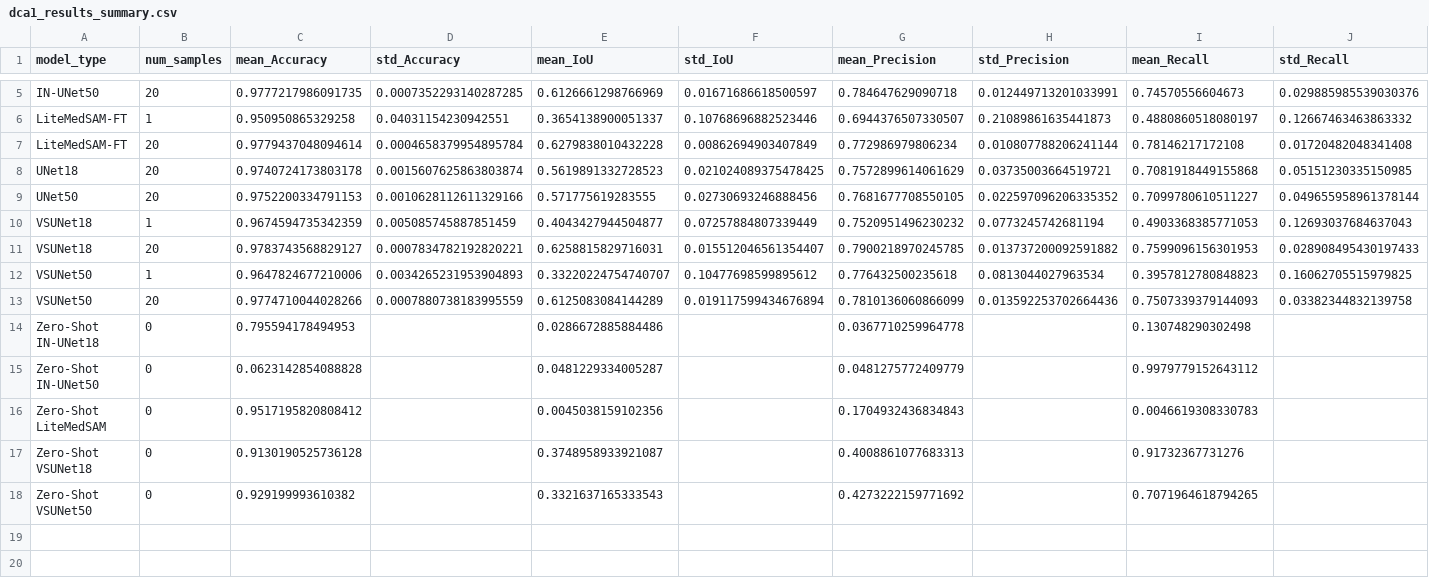
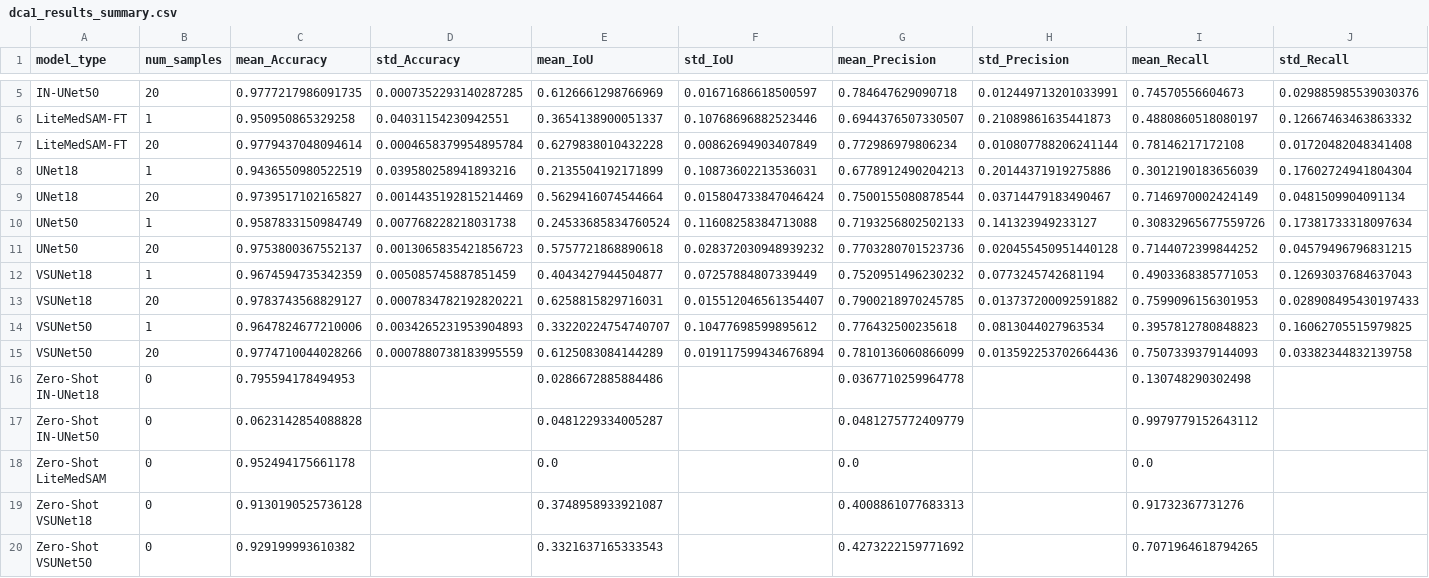
Before and after one commit to galvaowesley/vess-shape-experiments, a CSV file: 04_evaluation/results/dca1_results_summary.csv, drawn as a sheet; only a part is shown, gaps mark what is left out; removed rows and columns are numbered as before the commit, all else as after; rows hold the shown columns only; the diff names each change by its address in the sheet, - before the commit and + after, or states it on an @@ line.

```diff
--- a/04_evaluation/results/dca1_results_summary.csv
+++ b/04_evaluation/results/dca1_results_summary.csv
-row 8: UNet18 | 20 | 0.9740724173803178 | 0.0015607625863803874 | 0.5619891332728523 | 0.021024089375478425 | 0.7572899614061629 | 0.03735003664519721 | 0.7081918449155868 | 0.05151230335150985
-row 9: UNet50 | 20 | 0.9752200334791153 | 0.0010628112611329166 | 0.571775619283555 | 0.02730693246888456 | 0.7681677708550105 | 0.022597096206335352 | 0.7099780610511227 | 0.049655958961378144
+row 8: UNet18 | 1 | 0.9436550980522519 | 0.039580258941893216 | 0.2135504192171899 | 0.10873602213536031 | 0.6778912490204213 | 0.20144371919275886 | 0.3012190183656039 | 0.17602724941804304
+row 9: UNet18 | 20 | 0.9739517102165827 | 0.0014435192815214469 | 0.5629416074544664 | 0.015804733847046424 | 0.7500155080878544 | 0.03714479183490467 | 0.7146970002424149 | 0.0481509904091134
+row 10: UNet50 | 1 | 0.9587833150984749 | 0.007768228218031738 | 0.24533685834760524 | 0.11608258384713088 | 0.7193256802502133 | 0.141323949233127 | 0.30832965677559726 | 0.17381733318097634
+row 11: UNet50 | 20 | 0.9753800367552137 | 0.0013065835421856723 | 0.5757721868890618 | 0.028372030948939232 | 0.7703280701523736 | 0.020455450951440128 | 0.7144072399844252 | 0.04579496796831215
-row 16: Zero-Shot LiteMedSAM | 0 | 0.9517195820808412 |  | 0.0045038159102356 |  | 0.1704932436834843 |  | 0.0046619308330783
+row 18: Zero-Shot LiteMedSAM | 0 | 0.952494175661178 |  | 0.0 |  | 0.0 |  | 0.0
```
Also changed, not shown: 04_evaluation/results/cross_dataset_summary.csv, 04_evaluation/results/dca1_all_results.csv, 25 other files.
